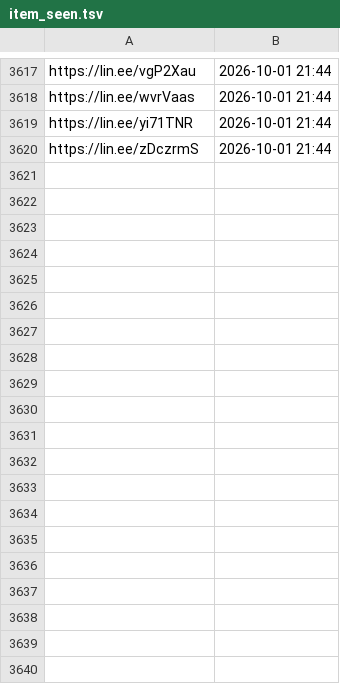
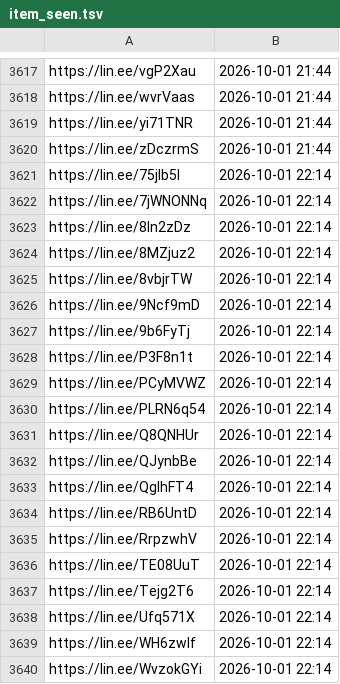
Before and after one commit to wowack7/beybuilder, a TSV file: data/draw/item_seen.tsv, drawn as a sheet; only a part is shown, gaps mark what is left out; the diff covers the shown part only.

```diff
--- a/data/draw/item_seen.tsv
+++ b/data/draw/item_seen.tsv
@@ -3620 +3620,21 @@ https://lin.ee/yi71TNR	2026-10-01 21:44
 https://lin.ee/zDczrmS	2026-10-01 21:44
+https://lin.ee/75jlb5l	2026-10-01 22:14
+https://lin.ee/7jWNONNq	2026-10-01 22:14
+https://lin.ee/8In2zDz	2026-10-01 22:14
+https://lin.ee/8MZjuz2	2026-10-01 22:14
+https://lin.ee/8vbjrTW	2026-10-01 22:14
+https://lin.ee/9Ncf9mD	2026-10-01 22:14
+https://lin.ee/9b6FyTj	2026-10-01 22:14
+https://lin.ee/P3F8n1t	2026-10-01 22:14
+https://lin.ee/PCyMVWZ	2026-10-01 22:14
+https://lin.ee/PLRN6q54	2026-10-01 22:14
+https://lin.ee/Q8QNHUr	2026-10-01 22:14
+https://lin.ee/QJynbBe	2026-10-01 22:14
+https://lin.ee/QglhFT4	2026-10-01 22:14
+https://lin.ee/RB6UntD	2026-10-01 22:14
+https://lin.ee/RrpzwhV	2026-10-01 22:14
+https://lin.ee/TE08UuT	2026-10-01 22:14
+https://lin.ee/Tejg2T6	2026-10-01 22:14
+https://lin.ee/Ufq571X	2026-10-01 22:14
+https://lin.ee/WH6zwIf	2026-10-01 22:14
+https://lin.ee/WvzokGYi	2026-10-01 22:14
```
Also changed, not shown: 38 added rows elsewhere in this file, data/draw/mapping.tsv, 3 other files.
